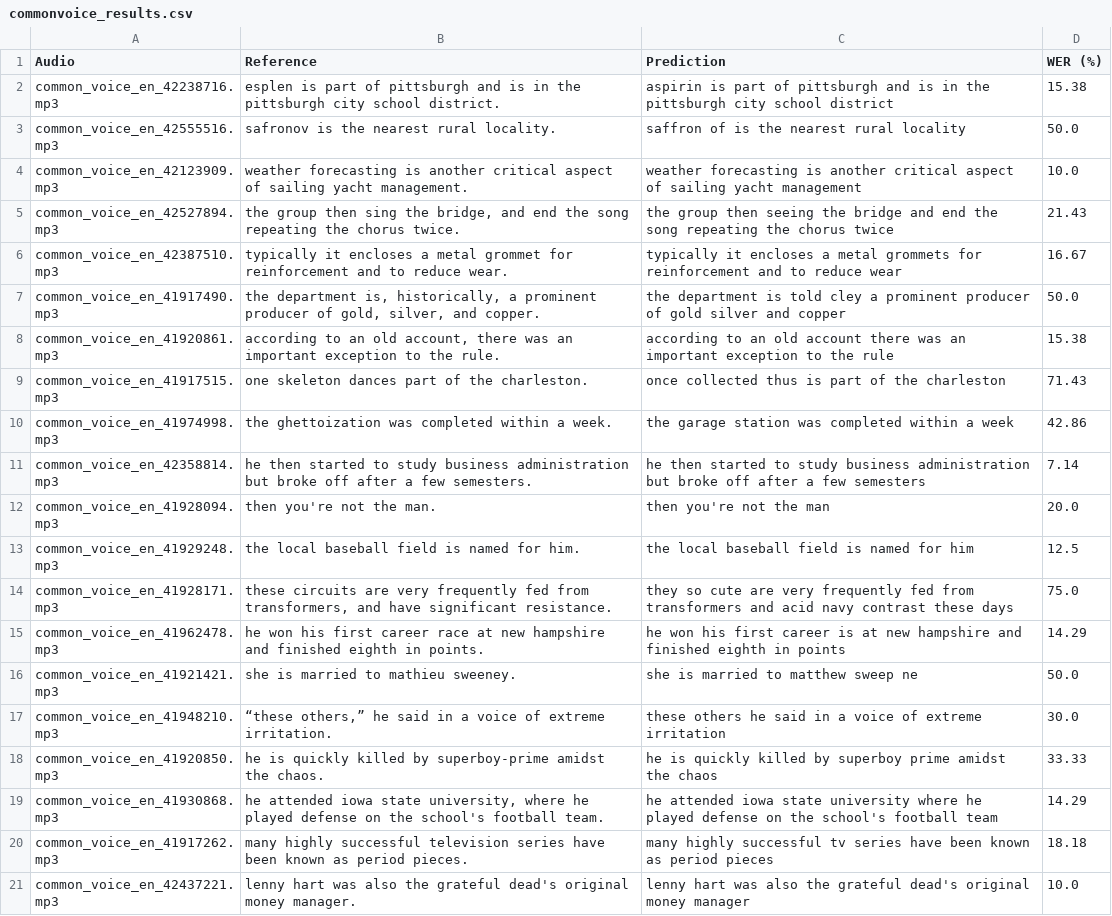
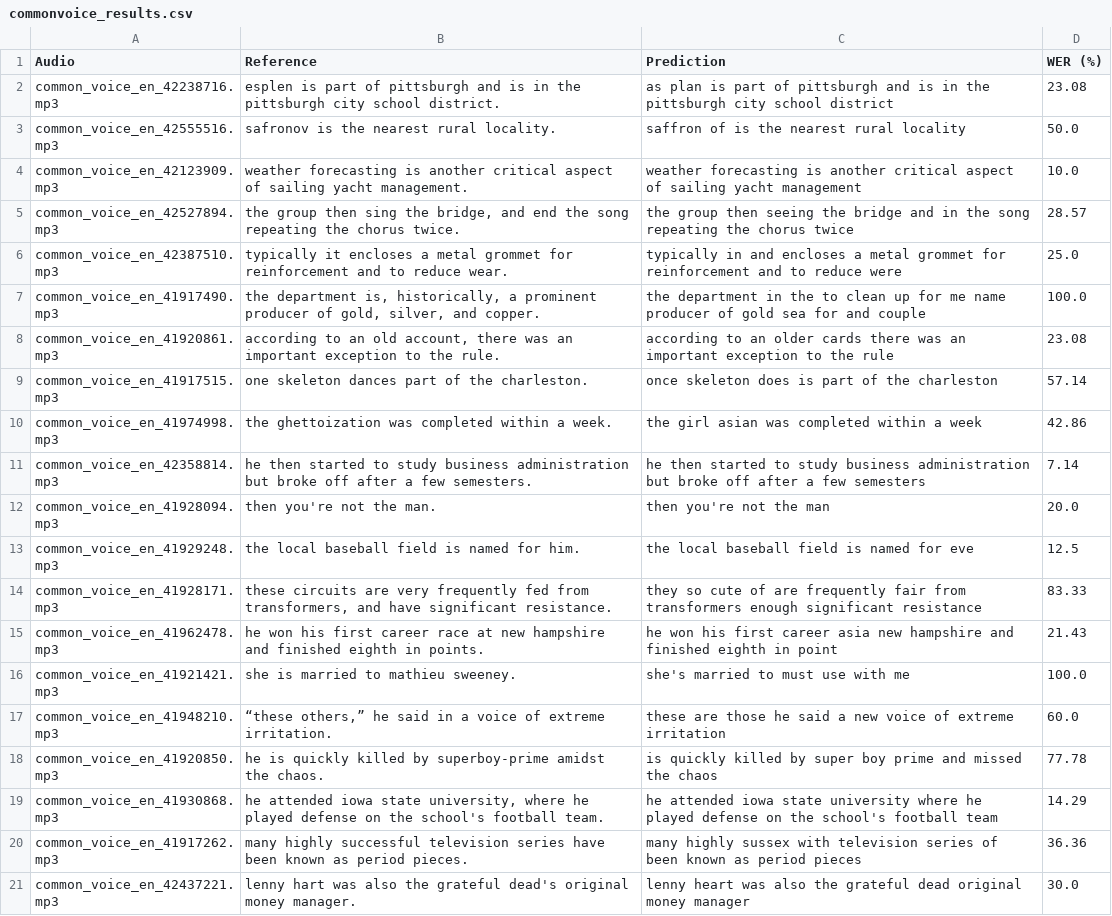
Before and after one commit to mmarufqk/MILENS, a CSV file: output/commonvoice_results.csv, drawn as a sheet.

```diff
--- a/output/commonvoice_results.csv
+++ b/output/commonvoice_results.csv
@@ -1,21 +1,21 @@
 Audio,Reference,Prediction,WER (%)
-common_voice_en_42238716.mp3,esplen is part of pittsburgh and is in the pittsburgh city school district.,aspirin is part of pittsburgh and is in the pittsburgh city school district,15.38
+common_voice_en_42238716.mp3,esplen is part of pittsburgh and is in the pittsburgh city school district.,as plan is part of pittsburgh and is in the pittsburgh city school district,23.08
 common_voice_en_42555516.mp3,safronov is the nearest rural locality.,saffron of is the nearest rural locality,50.0
 common_voice_en_42123909.mp3,weather forecasting is another critical aspect of sailing yacht management.,weather forecasting is another critical aspect of sailing yacht management,10.0
-common_voice_en_42527894.mp3,"the group then sing the bridge, and end the song repeating the chorus twice.",the group then seeing the bridge and end the song repeating the chorus twice,21.43
-common_voice_en_42387510.mp3,typically it encloses a metal grommet for reinforcement and to reduce wear.,typically it encloses a metal grommets for reinforcement and to reduce wear,16.67
-common_voice_en_41917490.mp3,"the department is, historically, a prominent producer of gold, silver, and copper.",the department is told cley a prominent producer of gold silver and copper,50.0
-common_voice_en_41920861.mp3,"according to an old account, there was an important exception to the rule.",according to an old account there was an important exception to the rule,15.38
-common_voice_en_41917515.mp3,one skeleton dances part of the charleston.,once collected thus is part of the charleston,71.43
-common_voice_en_41974998.mp3,the ghettoization was completed within a week.,the garage station was completed within a week,42.86
+common_voice_en_42527894.mp3,"the group then sing the bridge, and end the song repeating the chorus twice.",the group then seeing the bridge and in the song repeating the chorus twice,28.57
+common_voice_en_42387510.mp3,typically it encloses a metal grommet for reinforcement and to reduce wear.,typically in and encloses a metal grommet for reinforcement and to reduce were,25.0
+common_voice_en_41917490.mp3,"the department is, historically, a prominent producer of gold, silver, and copper.",the department in the to clean up for me name producer of gold sea for and couple,100.0
+common_voice_en_41920861.mp3,"according to an old account, there was an important exception to the rule.",according to an older cards there was an important exception to the rule,23.08
+common_voice_en_41917515.mp3,one skeleton dances part of the charleston.,once skeleton does is part of the charleston,57.14
+common_voice_en_41974998.mp3,the ghettoization was completed within a week.,the girl asian was completed within a week,42.86
 common_voice_en_42358814.mp3,he then started to study business administration but broke off after a few semesters.,he then started to study business administration but broke off after a few semesters,7.14
 common_voice_en_41928094.mp3,then you're not the man.,then you're not the man,20.0
-common_voice_en_41929248.mp3,the local baseball field is named for him.,the local baseball field is named for him,12.5
-common_voice_en_41928171.mp3,"these circuits are very frequently fed from transformers, and have significant resistance.",they so cute are very frequently fed from transformers and acid navy contrast these days,75.0
-common_voice_en_41962478.mp3,he won his first career race at new hampshire and finished eighth in points.,he won his first career is at new hampshire and finished eighth in points,14.29
-common_voice_en_41921421.mp3,she is married to mathieu sweeney.,she is married to matthew sweep ne,50.0
-common_voice_en_41948210.mp3,"“these others,” he said in a voice of extreme irritation.",these others he said in a voice of extreme irritation,30.0
-common_voice_en_41920850.mp3,he is quickly killed by superboy-prime amidst the chaos.,he is quickly killed by superboy prime amidst the chaos,33.33
+common_voice_en_41929248.mp3,the local baseball field is named for him.,the local baseball field is named for eve,12.5
+common_voice_en_41928171.mp3,"these circuits are very frequently fed from transformers, and have significant resistance.",they so cute of are frequently fair from transformers enough significant resistance,83.33
+common_voice_en_41962478.mp3,he won his first career race at new hampshire and finished eighth in points.,he won his first career asia new hampshire and finished eighth in point,21.43
+common_voice_en_41921421.mp3,she is married to mathieu sweeney.,she's married to must use with me,100.0
+common_voice_en_41948210.mp3,"“these others,” he said in a voice of extreme irritation.",these are those he said a new voice of extreme irritation,60.0
+common_voice_en_41920850.mp3,he is quickly killed by superboy-prime amidst the chaos.,is quickly killed by super boy prime and missed the chaos,77.78
 common_voice_en_41930868.mp3,"he attended iowa state university, where he played defense on the school's football team.",he attended iowa state university where he played defense on the school's football team,14.29
-common_voice_en_41917262.mp3,many highly successful television series have been known as period pieces.,many highly successful tv series have been known as period pieces,18.18
-common_voice_en_42437221.mp3,lenny hart was also the grateful dead's original money manager.,lenny hart was also the grateful dead's original money manager,10.0
+common_voice_en_41917262.mp3,many highly successful television series have been known as period pieces.,many highly sussex with television series of been known as period pieces,36.36
+common_voice_en_42437221.mp3,lenny hart was also the grateful dead's original money manager.,lenny heart was also the grateful dead original money manager,30.0
```
Also changed, not shown: output/commonvoice_results_raw_only.csv, 6 other files.
